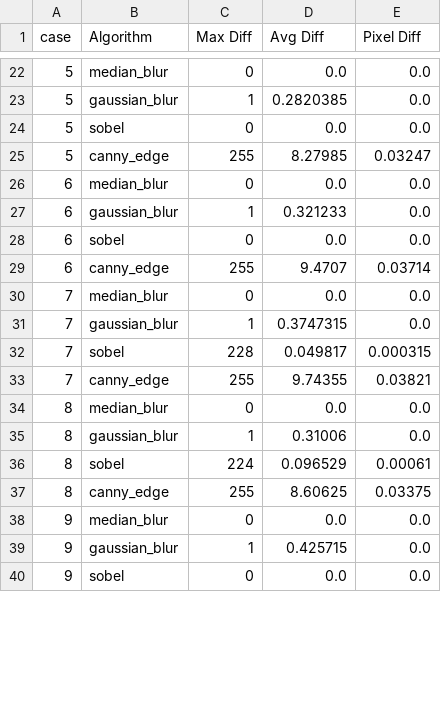
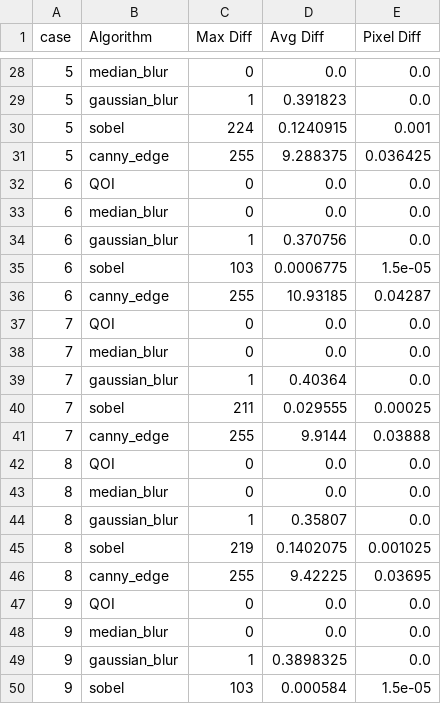
Before and after one commit to EmilStevnsborg/PUK, a CSV file: project/tests_pybind/correctness_test.csv, drawn as a sheet; only a part is shown, gaps mark what is left out; the diff covers the shown part only.

```diff
--- a/project/tests_pybind/correctness_test.csv
+++ b/project/tests_pybind/correctness_test.csv
@@ -22,19 +28,23 @@ case,Algorithm,Max Diff,Avg Diff,Pixel Diff
 5,median_blur,0,0.0,0.0
-5,gaussian_blur,1,0.2820385,0.0
-5,sobel,0,0.0,0.0
-5,canny_edge,255,8.27985,0.03247
+5,gaussian_blur,1,0.391823,0.0
+5,sobel,224,0.1240915,0.001
+5,canny_edge,255,9.288375,0.036425
+6,QOI,0,0.0,0.0
 6,median_blur,0,0.0,0.0
-6,gaussian_blur,1,0.321233,0.0
-6,sobel,0,0.0,0.0
-6,canny_edge,255,9.4707,0.03714
+6,gaussian_blur,1,0.370756,0.0
+6,sobel,103,0.0006775,1.5e-05
+6,canny_edge,255,10.93185,0.04287
+7,QOI,0,0.0,0.0
 7,median_blur,0,0.0,0.0
-7,gaussian_blur,1,0.3747315,0.0
-7,sobel,228,0.049817,0.000315
-7,canny_edge,255,9.74355,0.03821
+7,gaussian_blur,1,0.40364,0.0
+7,sobel,211,0.029555,0.00025
+7,canny_edge,255,9.9144,0.03888
+8,QOI,0,0.0,0.0
 8,median_blur,0,0.0,0.0
-8,gaussian_blur,1,0.31006,0.0
-8,sobel,224,0.096529,0.00061
-8,canny_edge,255,8.60625,0.03375
+8,gaussian_blur,1,0.35807,0.0
+8,sobel,219,0.1402075,0.001025
+8,canny_edge,255,9.42225,0.03695
+9,QOI,0,0.0,0.0
 9,median_blur,0,0.0,0.0
-9,gaussian_blur,1,0.425715,0.0
-9,sobel,0,0.0,0.0
+9,gaussian_blur,1,0.3898325,0.0
+9,sobel,103,0.000584,1.5e-05
```
Also changed, not shown: 6 added rows and 26 edited cells elsewhere in this file, 27 other files.
